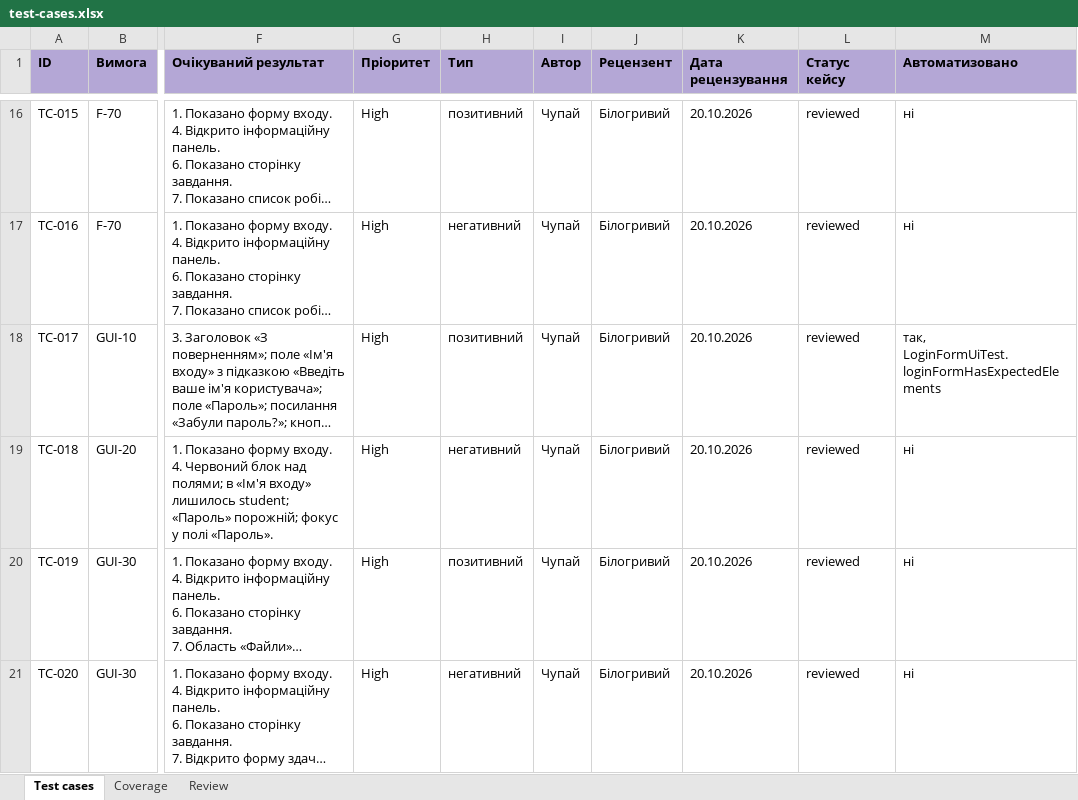
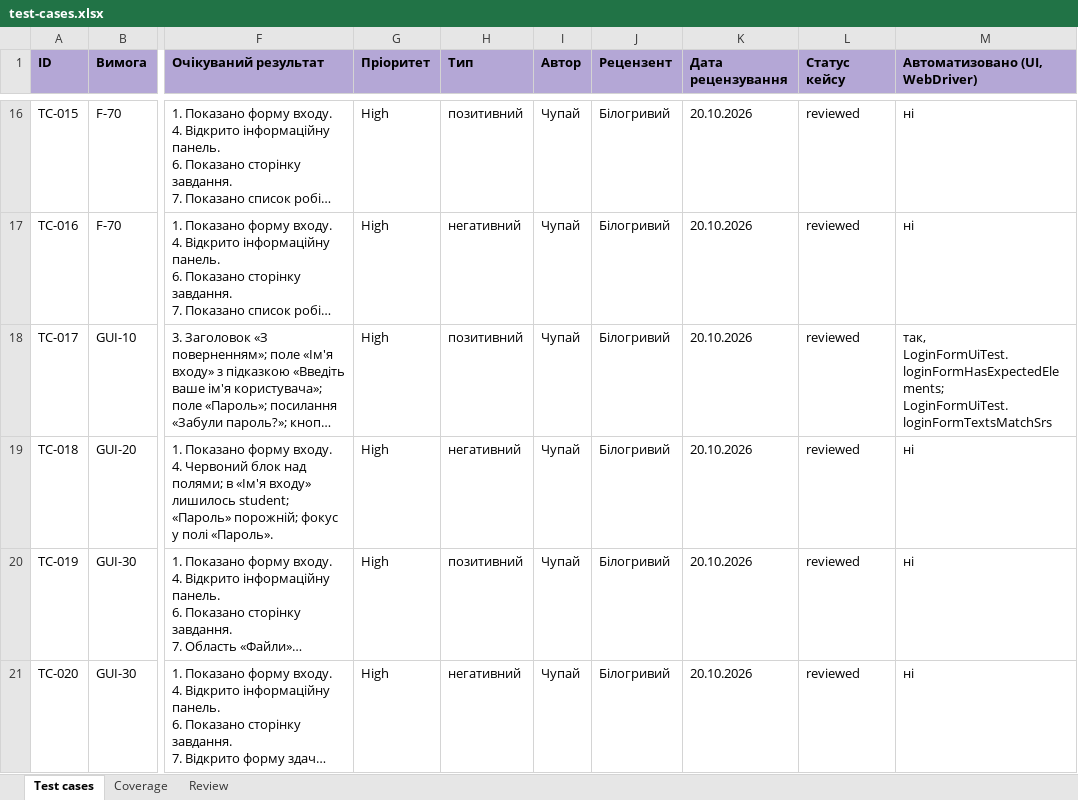
Before and after one commit to GlitchBelyi/labsTZYPS, an Excel workbook: docs/sprint3/test-cases.xlsx, sheet Test cases, drawn as a sheet; only a part is shown, gaps mark what is left out; long unchanged cells end in …; values as stored, in another font and other column widths than the file's, no borders; the diff covers the shown part only; the diff names each change by its address in the sheet, - before the commit and + after, or states it on an @@ line.

Commit message:
Add files via upload

```diff
--- a/docs/sprint3/test-cases.xlsx (sheet Test cases)
+++ b/docs/sprint3/test-cases.xlsx (sheet Test cases)
-M1: Автоматизовано
+M1: Автоматизовано (UI, WebDriver)
-M18 (Автоматизовано (UI, WebDriver)): так, LoginFormUiTest.loginFormHasExpectedElements
+M18 (Автоматизовано (UI, WebDriver)): так, LoginFormUiTest.loginFormHasExpectedElements; LoginFormUiTest.loginFormTextsMatchSrs
```
Also changed, not shown: 1 edited cell elsewhere in this sheet.
